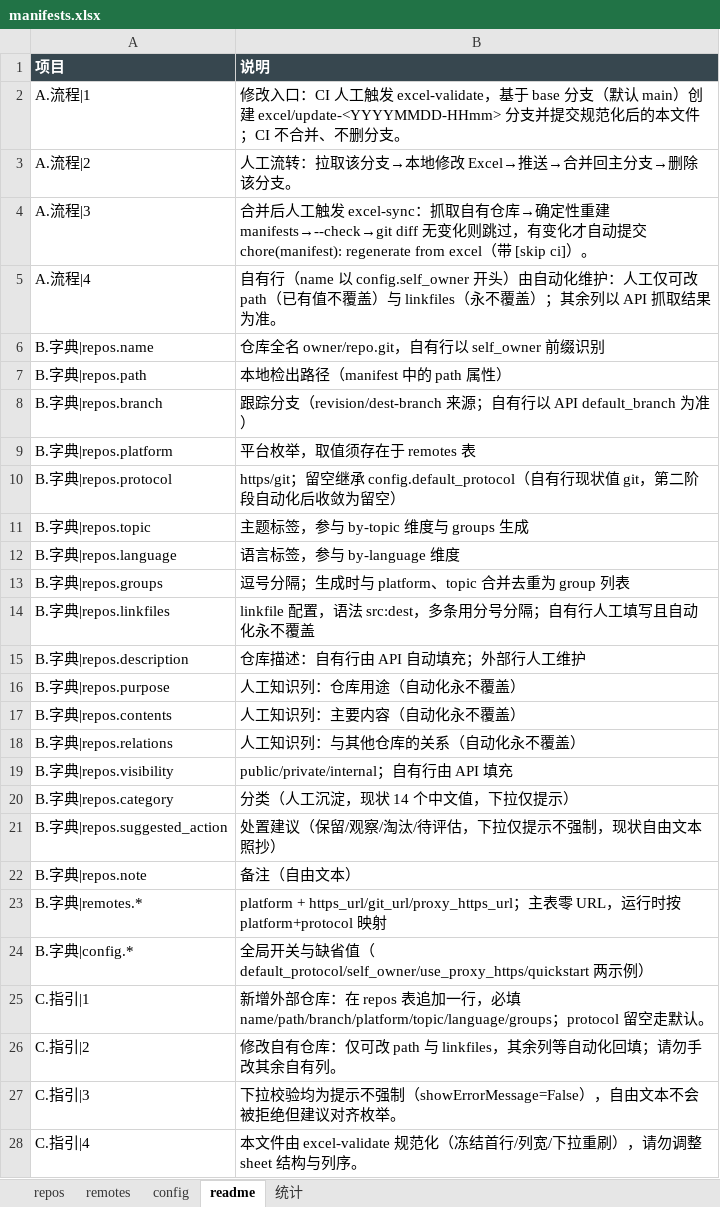
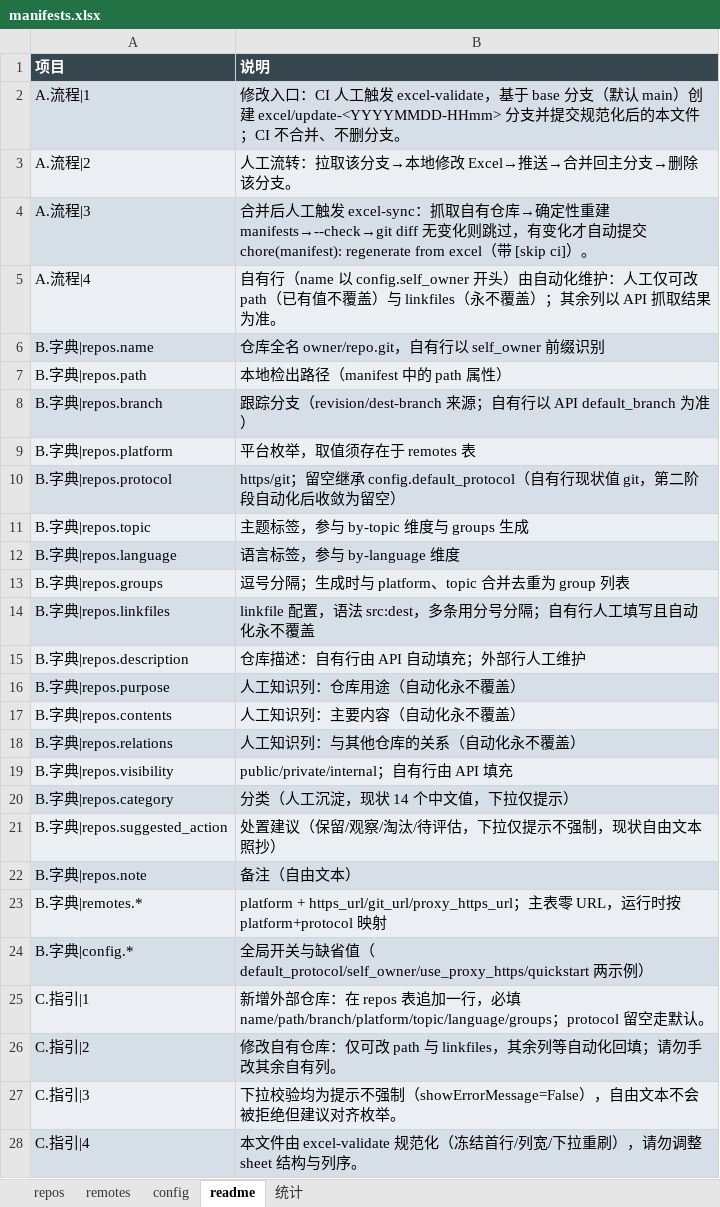
Before and after one commit to zeek-zhao/manifests, an Excel workbook: catalogs/manifests.xlsx, sheet readme, drawn as a sheet; values as stored, in another font and other column widths than the file's, no borders; the diff names each change by its address in the sheet, - before the commit and + after, or states it on an @@ line.

Commit message:
feat(groups): visibility-derived groups; fix tag dropdown via named range; deep zebra fills; pull guide; groups review (TSK-20261128-008)
- build_groups derives visibility-公开/私有 from 仓库属性 column (not stored in hand-filled groups); catalog.md detail table shows derived groups
- fix tag dropdown: cross-sheet DV ref -> defined name TagCategories (Excel/WPS compatible)
- fix zebra: per-cell two-tone fills D6DEE7/EBEFF4 on all four sheets (xlsx row-level fill is ignored by Excel/WPS)
- GUIDE: new pull section (gh CLI/SSH/HTTPS/proxy x single repo/group manifest/all)
- REF-005 groups system review (coverage 100%, naming ok w/ 2 singletons, dual-track overlap notes); DSN v1.2 changelog

```diff
--- a/catalogs/manifests.xlsx (sheet readme)
+++ b/catalogs/manifests.xlsx (sheet readme)
-A2:B2 fill: none
+A2:B2 fill: #D6DEE7
-A3:B3 fill: none
+A3:B3 fill: #EBEFF4
-A4:B4 fill: none
+A4:B4 fill: #D6DEE7
-A5:B5 fill: none
+A5:B5 fill: #EBEFF4
-A6:B6 fill: none
+A6:B6 fill: #D6DEE7
-A7:B7 fill: none
+A7:B7 fill: #EBEFF4
-A8:B8 fill: none
+A8:B8 fill: #D6DEE7
-A9:B9 fill: none
+A9:B9 fill: #EBEFF4
-A10:B10 fill: none
+A10:B10 fill: #D6DEE7
-A11:B11 fill: none
+A11:B11 fill: #EBEFF4
-A12:B12 fill: none
+A12:B12 fill: #D6DEE7
-A13:B13 fill: none
+A13:B13 fill: #EBEFF4
-A14:B14 fill: none
+A14:B14 fill: #D6DEE7
-A15:B15 fill: none
+A15:B15 fill: #EBEFF4
-A16:B16 fill: none
+A16:B16 fill: #D6DEE7
-A17:B17 fill: none
+A17:B17 fill: #EBEFF4
-A18:B18 fill: none
+A18:B18 fill: #D6DEE7
-A19:B19 fill: none
+A19:B19 fill: #EBEFF4
-A20:B20 fill: none
+A20:B20 fill: #D6DEE7
-A21:B21 fill: none
+A21:B21 fill: #EBEFF4
-A22:B22 fill: none
+A22:B22 fill: #D6DEE7
-A23:B23 fill: none
+A23:B23 fill: #EBEFF4
-A24:B24 fill: none
+A24:B24 fill: #D6DEE7
-A25:B25 fill: none
+A25:B25 fill: #EBEFF4
-A26:B26 fill: none
+A26:B26 fill: #D6DEE7
-A27:B27 fill: none
+A27:B27 fill: #EBEFF4
-A28:B28 fill: none
+A28:B28 fill: #D6DEE7
```
Also changed, not shown: sheet repos, sheet remotes, sheet config, 44 other files.
